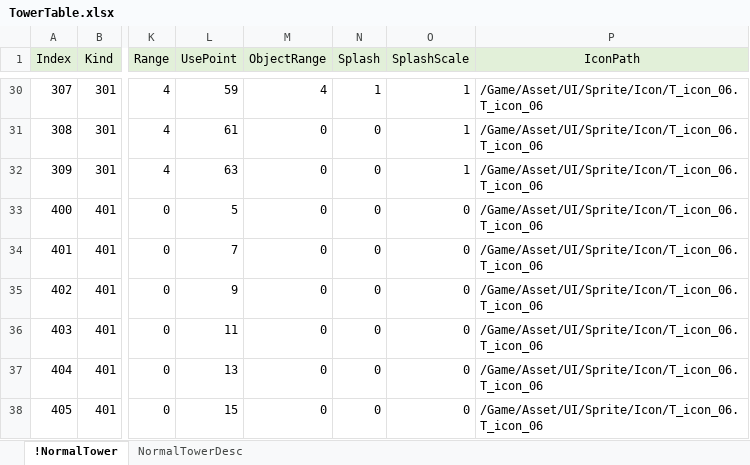
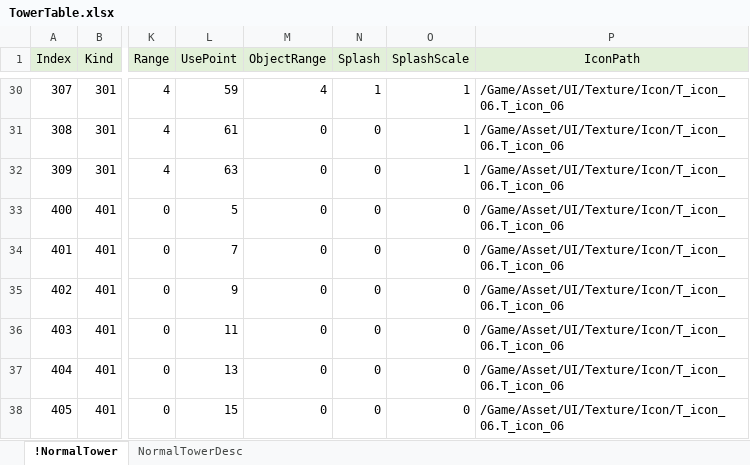
Before and after one commit to EpicRocket/SProject, an Excel workbook: XLSX/TowerTable.xlsx, sheet !NormalTower, drawn as a sheet; only a part is shown, gaps mark what is left out; values as stored, in another font and other column widths than the file's, no borders; the diff covers the shown part only; the diff names each change by its address in the sheet, - before the commit and + after, or states it on an @@ line.

Commit message:
#modify
SPRITE -> TEXTURE 경로 변경

```diff
--- a/XLSX/TowerTable.xlsx (sheet !NormalTower)
+++ b/XLSX/TowerTable.xlsx (sheet !NormalTower)
-P30:P38 (IconPath): /Game/Asset/UI/Sprite/Icon/T_icon_06.T_icon_06
+P30:P38 (IconPath): /Game/Asset/UI/Texture/Icon/T_icon_06.T_icon_06
```
Also changed, not shown: 27 edited cells elsewhere in this sheet.
